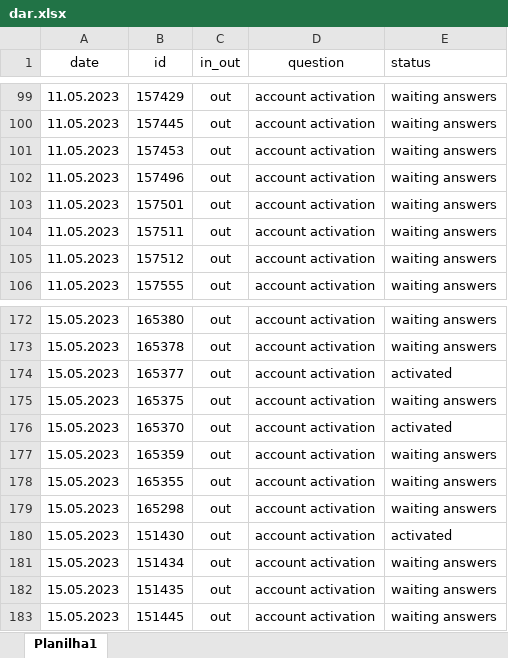
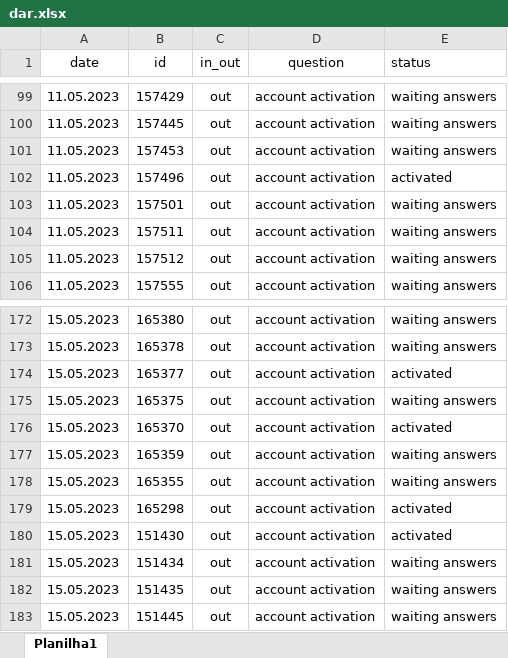
Before and after one commit to ustyuzhaninov01/affdashb, an Excel workbook: reports/dar.xlsx, sheet Planilha1, drawn as a sheet; only a part is shown, gaps mark what is left out; values as stored, in another font and other column widths than the file's, no borders; charts and pictures not drawn; the diff covers the shown part only; the diff names each change by its address in the sheet, - before the commit and + after, or states it on an @@ line.

```diff
--- a/reports/dar.xlsx (sheet Planilha1)
+++ b/reports/dar.xlsx (sheet Planilha1)
-E102 (status): waiting answers
+E102 (status): activated
-E179 (status): waiting answers
+E179 (status): activated
```
Also changed, not shown: 65 added rows elsewhere in this sheet.
